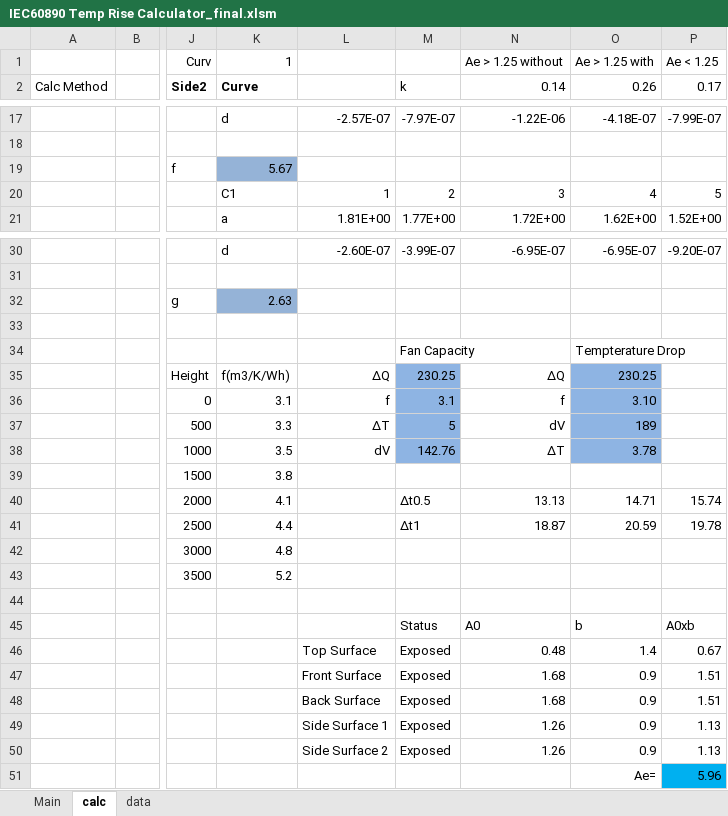
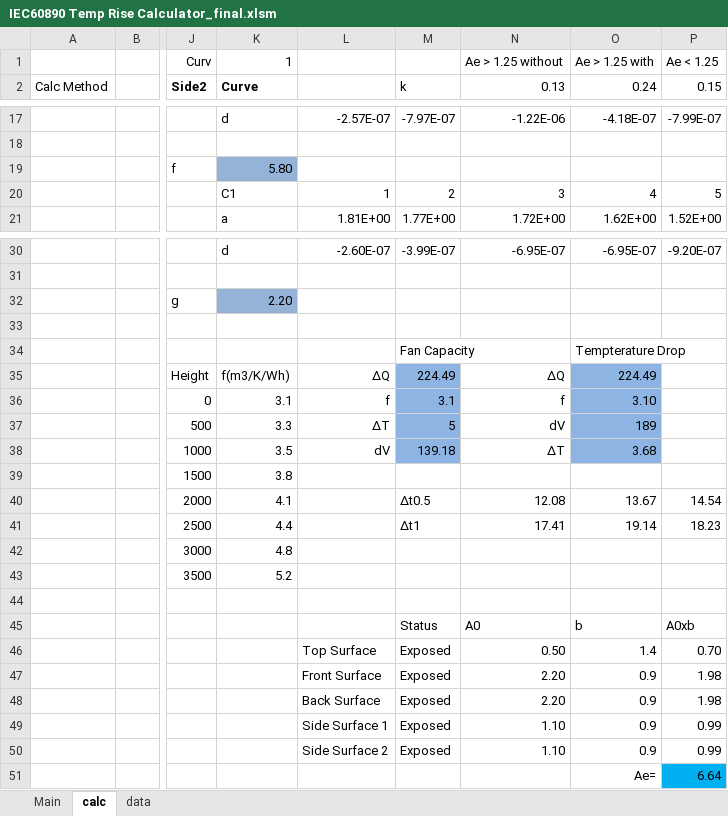
Before and after one commit to kikshaluka/kik-temp, an Excel workbook: IEC60890 Temp Rise Calculator_final.xlsm, sheet calc, drawn as a sheet; only a part is shown, gaps mark what is left out; values as stored, in another font and other column widths than the file's, no borders; the diff covers the shown part only; the diff names each change by its address in the sheet, - before the commit and + after, or states it on an @@ line.

```diff
--- a/IEC60890 Temp Rise Calculator_final.xlsm (sheet calc)
+++ b/IEC60890 Temp Rise Calculator_final.xlsm (sheet calc)
-N2: 0.14
+N2: 0.13
-O2: 0.26
+O2: 0.24
-P2: 0.17
+P2: 0.15
-K19 (Curve): 5.67
+K19 (Curve): 5.80
-K32 (Curve): 2.63
+K32 (Curve): 2.20
-M35 (k): 230.25
+M35 (k): 224.49
-O35 (0.24): 230.25
+O35 (0.24): 224.49
-M38 (k): 142.76
+M38 (k): 139.18
-O38 (0.24): 3.78
+O38 (0.24): 3.68
-N40 (0.13): 13.13
+N40 (0.13): 12.08
-O40 (0.24): 14.71
+O40 (0.24): 13.67
-P40 (0.15): 15.74
+P40 (0.15): 14.54
-N41 (0.13): 18.87
+N41 (0.13): 17.41
-O41 (0.24): 20.59
+O41 (0.24): 19.14
-P41 (0.15): 19.78
+P41 (0.15): 18.23
-N46 (0.13): 0.48
+N46 (0.13): 0.50
-P46 (0.15): 0.67
+P46 (0.15): 0.70
-N47:N48 (0.13): 1.68
+N47:N48 (0.13): 2.20
-P47:P48 (0.15): 1.51
+P47:P48 (0.15): 1.98
-N49:N50 (0.13): 1.26
+N49:N50 (0.13): 1.10
-P49:P50 (0.15): 1.13
+P49:P50 (0.15): 0.99
-P51 (0.15): 5.96
+P51 (0.15): 6.64
```
Also changed, not shown: 15 edited cells elsewhere in this sheet, sheet Main, charts or pictures, 1 other file.
